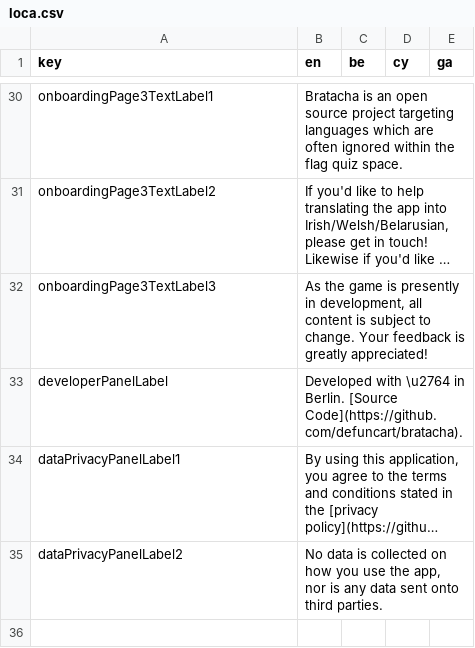
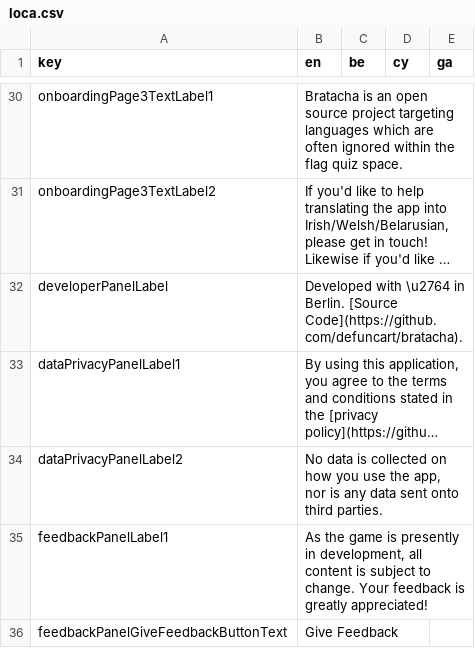
Before and after one commit to defuncart/bratacha, a CSV file: assets_dev/loca/loca.csv, drawn as a sheet; only a part is shown, gaps mark what is left out; long unchanged cells end in …; removed rows and columns are numbered as before the commit, all else as after; the diff names each change by its address in the sheet, - before the commit and + after, or states it on an @@ line.

Commit message:
Add FeedbackPanel.

```diff
--- a/assets_dev/loca/loca.csv
+++ b/assets_dev/loca/loca.csv
-row 32: onboardingPage3TextLabel3 | As the game is presently in development, all content is subject to change. Your feedback is greatly appreciated!
+row 35: feedbackPanelLabel1 | As the game is presently in development, all content is subject to change. Your feedback is greatly appreciated!
+row 36: feedbackPanelGiveFeedbackButtonText | Give Feedback
```
Also changed, not shown: 4 other files.
